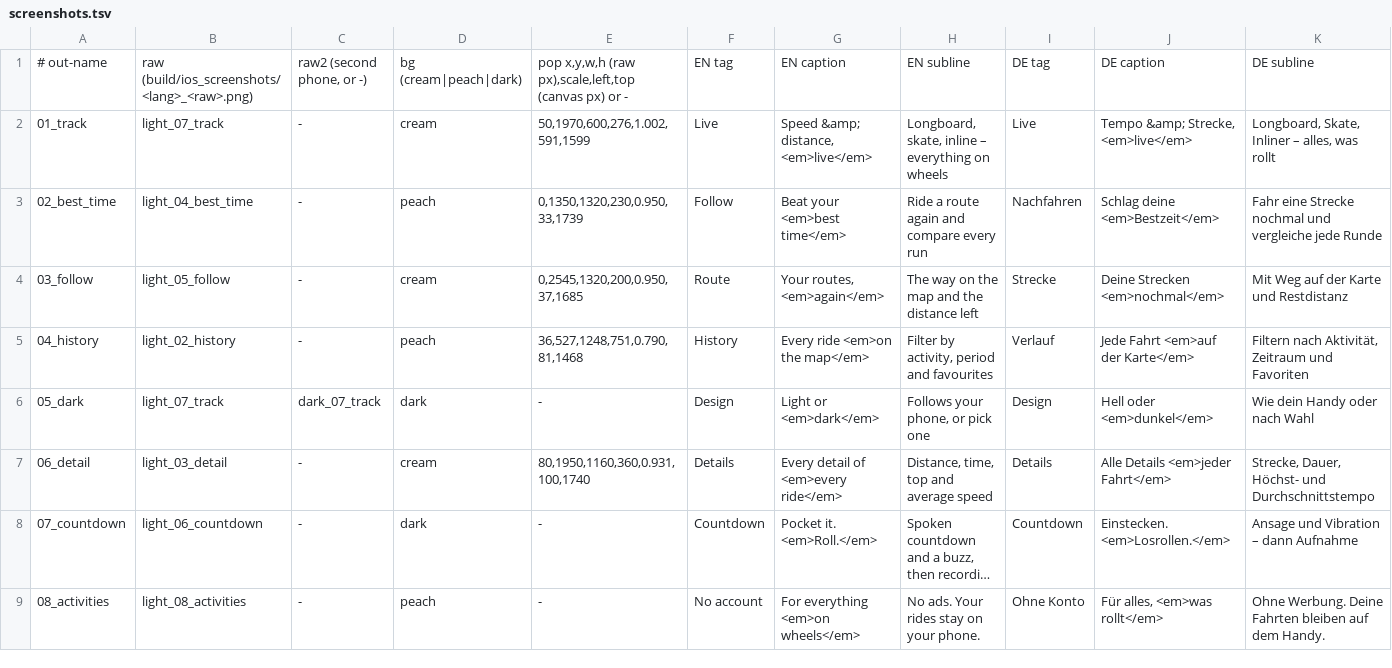
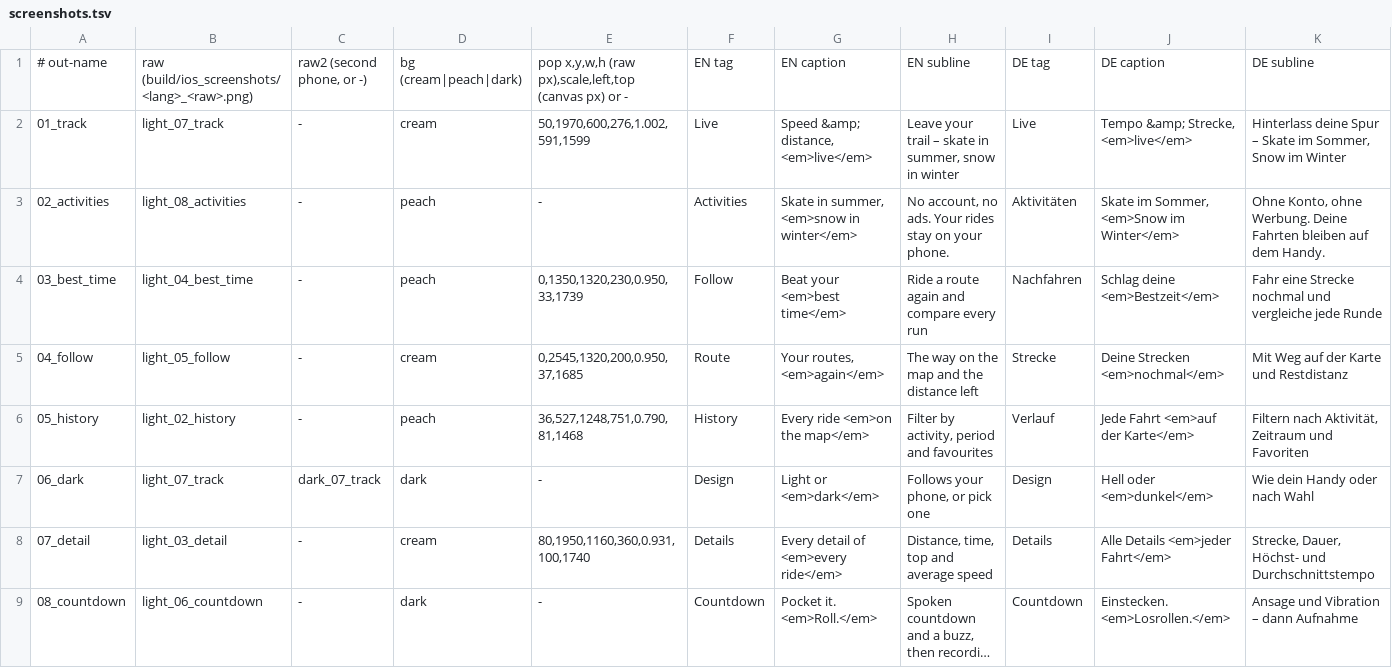
Before and after one commit to Valijuu/Retrail, a TSV file: store/ios/screenshots.tsv, drawn as a sheet; only a part is shown; long unchanged cells end in …; removed rows and columns are numbered as before the commit, all else as after; rows hold the shown columns only; the diff names each change by its address in the sheet, - before the commit and + after, or states it on an @@ line.

```diff
--- a/store/ios/screenshots.tsv
+++ b/store/ios/screenshots.tsv
-H2: Longboard, skate, inline – everything on wheels
+H2: Leave your trail – skate in summer, snow in winter
-K2: Longboard, Skate, Inliner – alles, was rollt
+K2: Hinterlass deine Spur – Skate im Sommer, Snow im Winter
+row 3: 02_activities | light_08_activities | - | peach | - | Activities | Skate in summer, <em>snow in winter</em> | No account, no ads. Your rides stay on your phone. | Aktivitäten | Skate im Sommer, <em>Snow im Winter</em> | Ohne Konto, ohne Werbung. Deine Fahrten bleiben auf dem Handy.
-A4: 02_best_time
+A4: 03_best_time
-A5: 03_follow
+A5: 04_follow
-A6: 04_history
+A6: 05_history
-A7: 05_dark
+A7: 06_dark
-A8: 06_detail
+A8: 07_detail
-A9: 07_countdown
+A9: 08_countdown
-row 9: 08_activities | light_08_activities | - | peach | - | No account | For everything <em>on wheels</em> | No ads. Your rides stay on your phone. | Ohne Konto | Für alles, <em>was rollt</em> | Ohne Werbung. Deine Fahrten bleiben auf dem Handy.
```
Also changed, not shown: store/play/screenshots.tsv, 2 other files.
